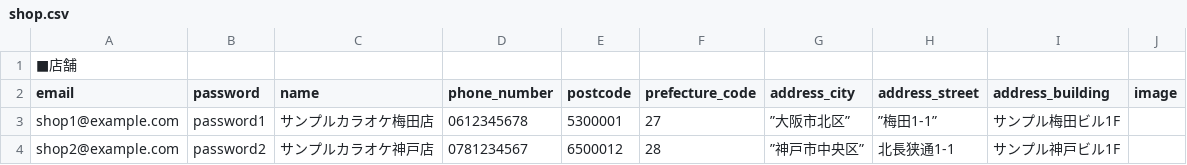
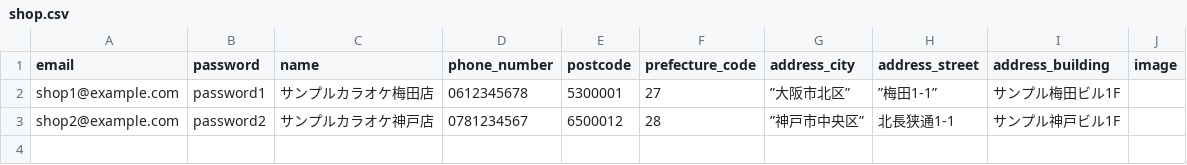
Before and after one commit to staygold-teruma/karaoke_info_app, a CSV file: db/csv/shop.csv, drawn as a sheet.

```diff
--- a/db/csv/shop.csv
+++ b/db/csv/shop.csv
@@ -1,2 +1 @@
-■店舗
 email, password, name,  phone_number, postcode, prefecture_code, address_city, address_street, address_building, image
```
Also changed, not shown: db/csv/drinkplan.csv, db/csv/mainplan.csv.
